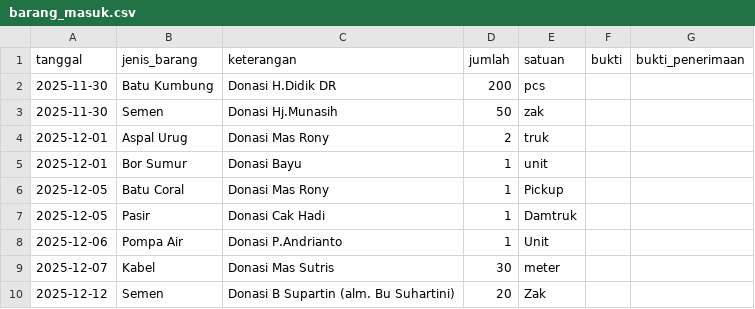
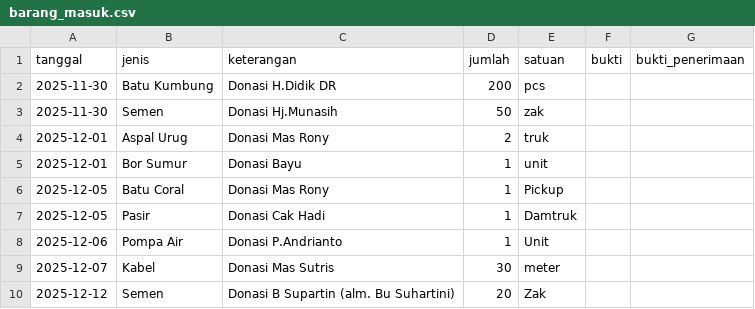
Before and after one commit to mushollaattaqwaklotok/sistem-keuangan-attaqwa, a CSV file: data/barang_masuk.csv, drawn as a sheet.

Commit message:
Update barang_masuk.csv

```diff
--- a/data/barang_masuk.csv
+++ b/data/barang_masuk.csv
@@ -1,2 +1,2 @@
-tanggal,jenis_barang,keterangan,jumlah,satuan,bukti,bukti_penerimaan
+tanggal,jenis,keterangan,jumlah,satuan,bukti,bukti_penerimaan
 2025-11-30,Batu Kumbung,Donasi H.Didik DR,200,pcs,,
```
